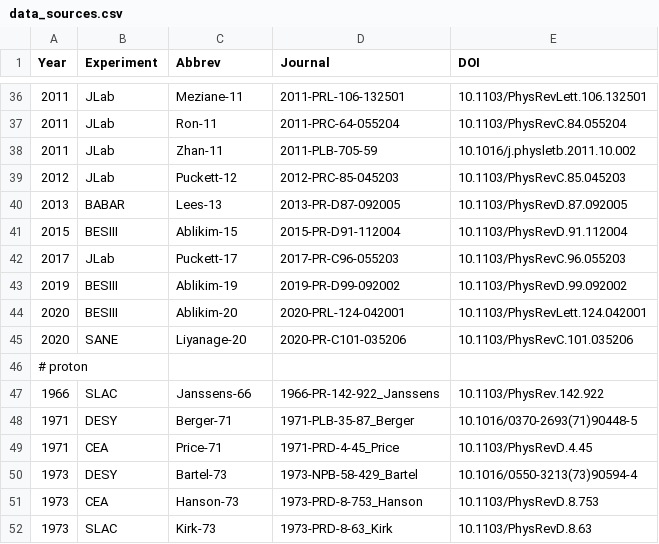
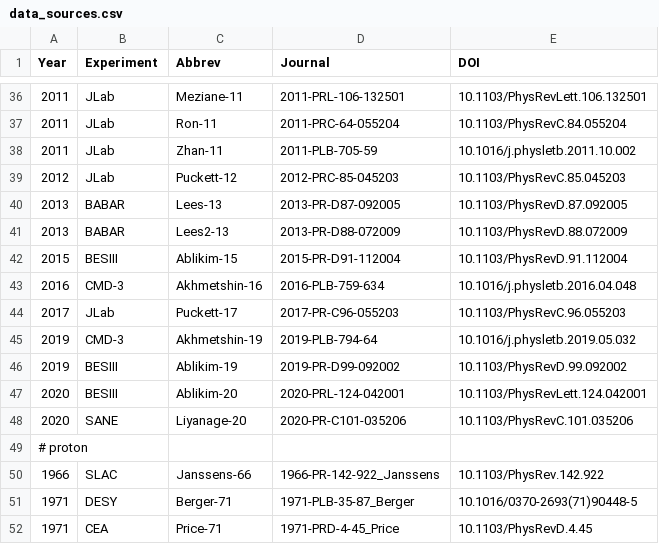
Before and after one commit to Mezek/datalock, a CSV file: src/data_sources.csv, drawn as a sheet; only a part is shown, gaps mark what is left out; the shorter side is filled out with more unchanged rows.

Commit message:
new sigma data

```diff
--- a/src/data_sources.csv
+++ b/src/data_sources.csv
@@ -40,4 +40,7 @@
 "2013","BABAR","Lees-13","2013-PR-D87-092005","10.1103/PhysRevD.87.092005"
+"2013","BABAR","Lees2-13","2013-PR-D88-072009","10.1103/PhysRevD.88.072009"
 "2015","BESIII","Ablikim-15","2015-PR-D91-112004","10.1103/PhysRevD.91.112004"
+"2016","CMD-3","Akhmetshin-16","2016-PLB-759-634","10.1016/j.physletb.2016.04.048"
 "2017","JLab","Puckett-17","2017-PR-C96-055203","10.1103/PhysRevC.96.055203"
+"2019","CMD-3","Akhmetshin-19","2019-PLB-794-64","10.1016/j.physletb.2019.05.032"
 "2019","BESIII","Ablikim-19","2019-PR-D99-092002","10.1103/PhysRevD.99.092002"
```
Also changed, not shown: 1 other file.
